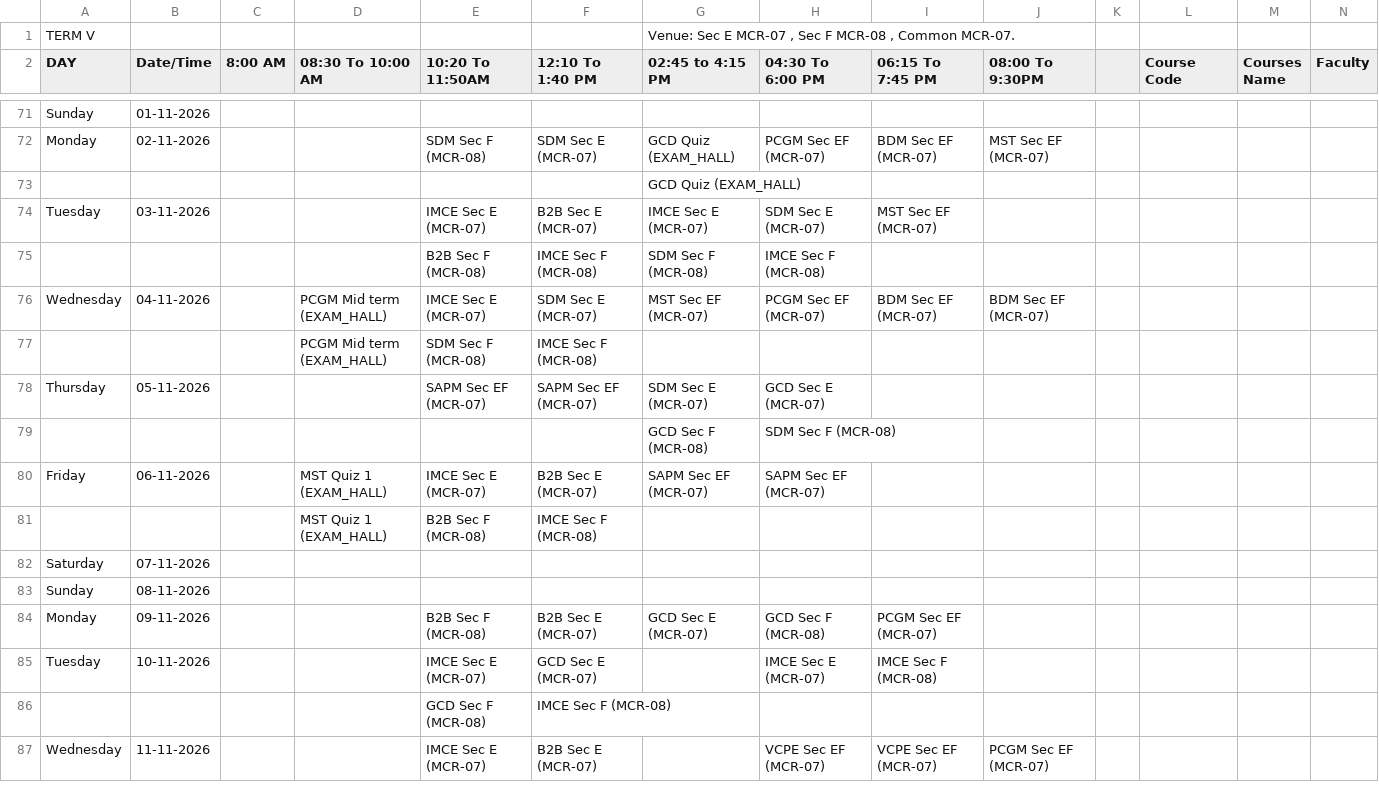
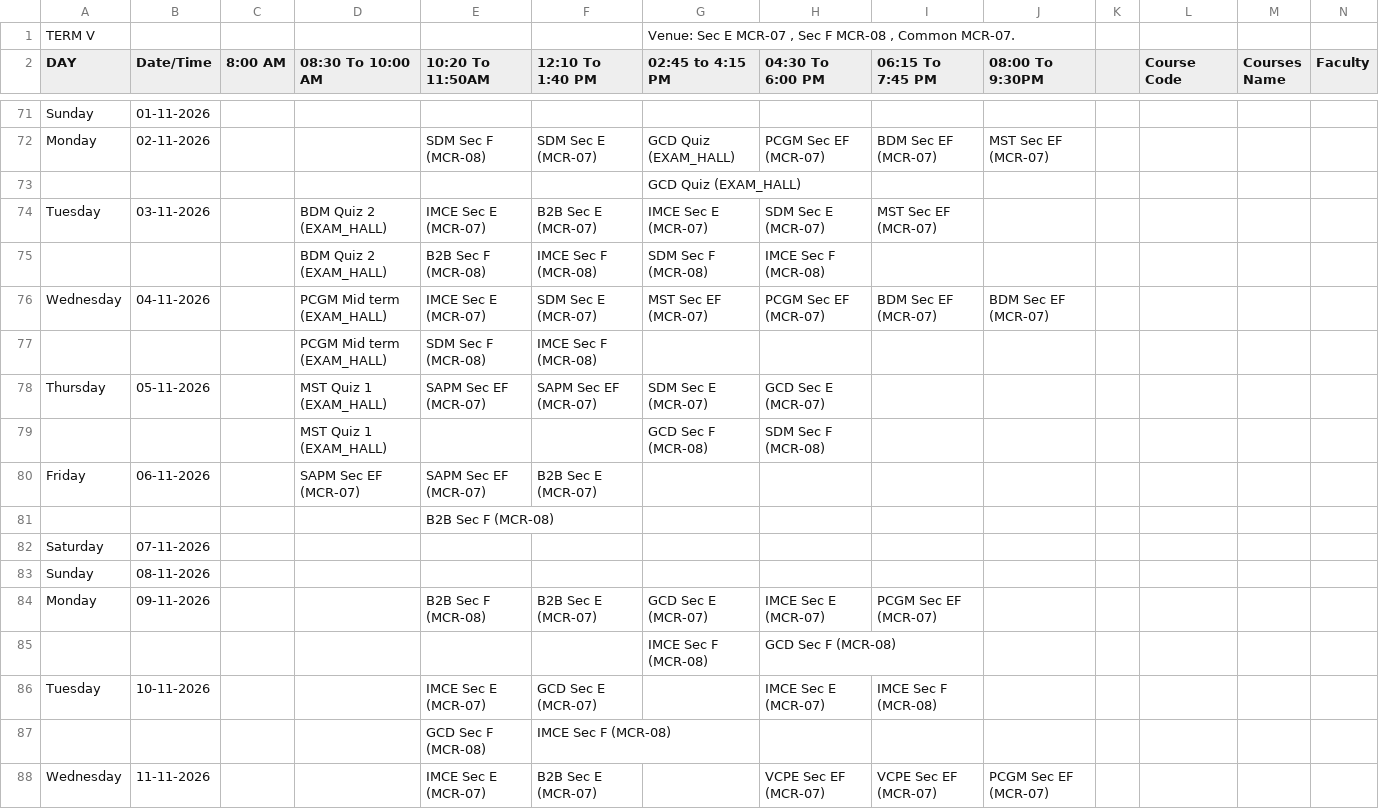
Before and after one commit to Acethelast78/studentdash, a CSV file: term5_timetable.csv, drawn as a sheet; only a part is shown, gaps mark what is left out; removed rows and columns are numbered as before the commit, all else as after; rows hold the shown columns only; the diff names each change by its address in the sheet, - before the commit and + after, or states it on an @@ line.

```diff
--- a/term5_timetable.csv
+++ b/term5_timetable.csv
-D74:D75 (08:30 To 10:00 AM): (empty)
+D74:D75 (08:30 To 10:00 AM): BDM Quiz 2 (EXAM_HALL)
-D78:D79 (08:30 To 10:00 AM): (empty)
+D78:D79 (08:30 To 10:00 AM): MST Quiz 1 (EXAM_HALL)
-D80 (08:30 To 10:00 AM): MST Quiz 1 (EXAM_HALL)
+D80 (08:30 To 10:00 AM): SAPM Sec EF (MCR-07)
-E80 (10:20 To 11:50AM): IMCE Sec E (MCR-07)
+E80 (10:20 To 11:50AM): SAPM Sec EF (MCR-07)
-G80 (02:45 to 4:15 PM): SAPM Sec EF (MCR-07)
+G80 (02:45 to 4:15 PM): (empty)
-H80 (04:30 To 6:00 PM): SAPM Sec EF (MCR-07)
+H80 (04:30 To 6:00 PM): (empty)
-row 81:  |  |  | MST Quiz 1 (EXAM_HALL) | B2B Sec F (MCR-08) | IMCE Sec F (MCR-08)
+row 81:  |  |  |  | B2B Sec F (MCR-08)
-H84 (04:30 To 6:00 PM): GCD Sec F (MCR-08)
+H84 (04:30 To 6:00 PM): IMCE Sec E (MCR-07)
+row 85:  |  |  |  |  |  | IMCE Sec F (MCR-08) | GCD Sec F (MCR-08)
```
Also changed, not shown: 2 other files.
